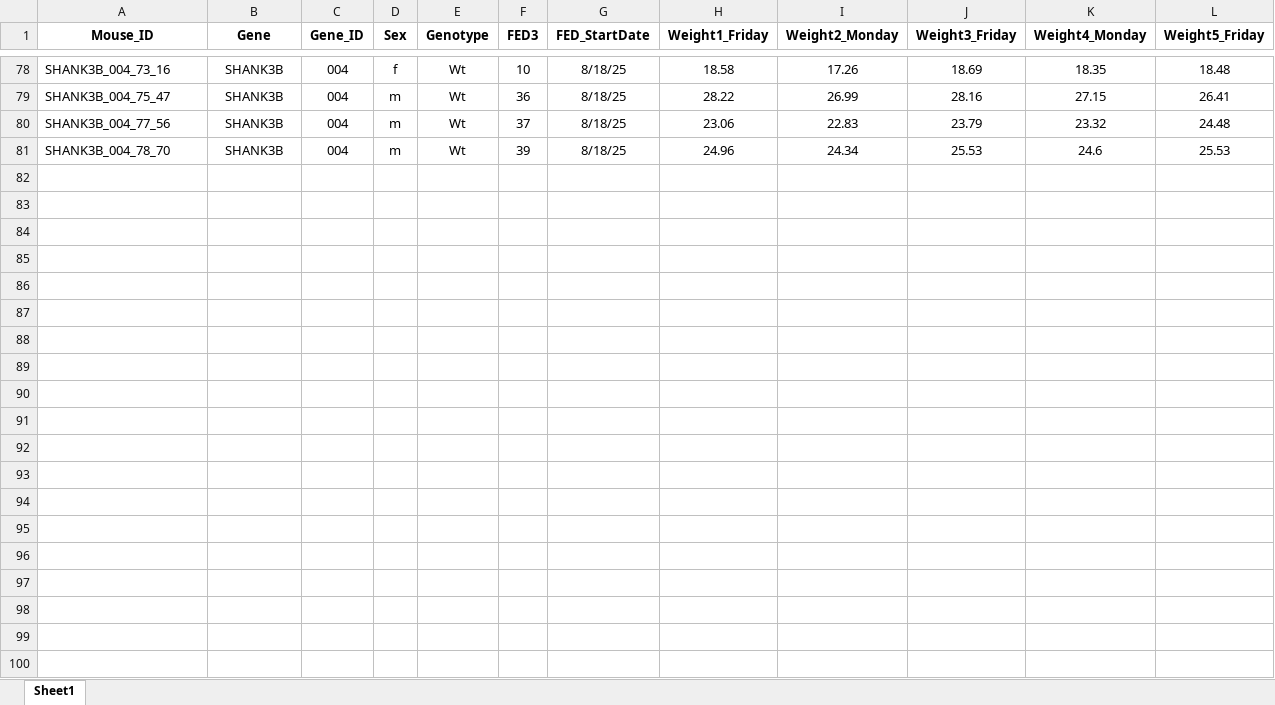
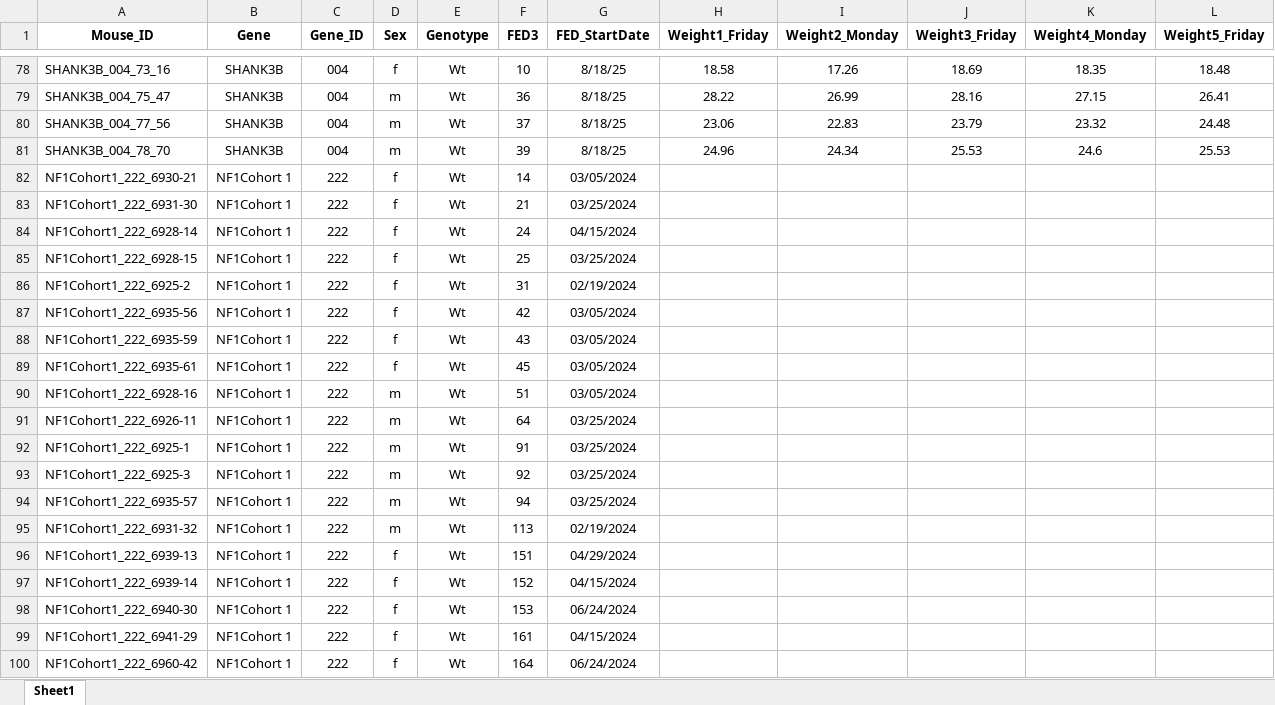
Before and after one commit to KravitzLab/Murrell2025, an Excel workbook: Data/Bandit paper Key.xlsx, sheet Sheet1, drawn as a sheet; only a part is shown, gaps mark what is left out; values as stored, in another font and other column widths than the file's, no borders; the diff covers the shown part only; the diff names each change by its address in the sheet, - before the commit and + after, or states it on an @@ line.

```diff
--- a/Data/Bandit paper Key.xlsx (sheet Sheet1)
+++ b/Data/Bandit paper Key.xlsx (sheet Sheet1)
@@ row 82 unhidden: NF1Cohort1_222_6930-21 | NF1Cohort 1 | 222 | f | Wt | 14 | 03/05/2024 @@
@@ row 83 unhidden: NF1Cohort1_222_6931-30 | NF1Cohort 1 | 222 | f | Wt | 21 | 03/25/2024 @@
@@ row 84 unhidden: NF1Cohort1_222_6928-14 | NF1Cohort 1 | 222 | f | Wt | 24 | 04/15/2024 @@
@@ row 85 unhidden: NF1Cohort1_222_6928-15 | NF1Cohort 1 | 222 | f | Wt | 25 | 03/25/2024 @@
@@ row 86 unhidden: NF1Cohort1_222_6925-2 | NF1Cohort 1 | 222 | f | Wt | 31 | 02/19/2024 @@
@@ row 87 unhidden: NF1Cohort1_222_6935-56 | NF1Cohort 1 | 222 | f | Wt | 42 | 03/05/2024 @@
@@ row 88 unhidden: NF1Cohort1_222_6935-59 | NF1Cohort 1 | 222 | f | Wt | 43 | 03/05/2024 @@
@@ row 89 unhidden: NF1Cohort1_222_6935-61 | NF1Cohort 1 | 222 | f | Wt | 45 | 03/05/2024 @@
@@ row 90 unhidden: NF1Cohort1_222_6928-16 | NF1Cohort 1 | 222 | m | Wt | 51 | 03/05/2024 @@
@@ row 91 unhidden: NF1Cohort1_222_6926-11 | NF1Cohort 1 | 222 | m | Wt | 64 | 03/25/2024 @@
@@ row 92 unhidden: NF1Cohort1_222_6925-1 | NF1Cohort 1 | 222 | m | Wt | 91 | 03/25/2024 @@
@@ row 93 unhidden: NF1Cohort1_222_6925-3 | NF1Cohort 1 | 222 | m | Wt | 92 | 03/25/2024 @@
@@ row 94 unhidden: NF1Cohort1_222_6935-57 | NF1Cohort 1 | 222 | m | Wt | 94 | 03/25/2024 @@
@@ row 95 unhidden: NF1Cohort1_222_6931-32 | NF1Cohort 1 | 222 | m | Wt | 113 | 02/19/2024 @@
@@ row 96 unhidden: NF1Cohort1_222_6939-13 | NF1Cohort 1 | 222 | f | Wt | 151 | 04/29/2024 @@
@@ row 97 unhidden: NF1Cohort1_222_6939-14 | NF1Cohort 1 | 222 | f | Wt | 152 | 04/15/2024 @@
@@ row 98 unhidden: NF1Cohort1_222_6940-30 | NF1Cohort 1 | 222 | f | Wt | 153 | 06/24/2024 @@
@@ row 99 unhidden: NF1Cohort1_222_6941-29 | NF1Cohort 1 | 222 | f | Wt | 161 | 04/15/2024 @@
@@ row 100 unhidden: NF1Cohort1_222_6960-42 | NF1Cohort 1 | 222 | f | Wt | 164 | 06/24/2024 @@
```
Also changed, not shown: 122 hidden or unhidden rows elsewhere in this sheet, 1 other file.
